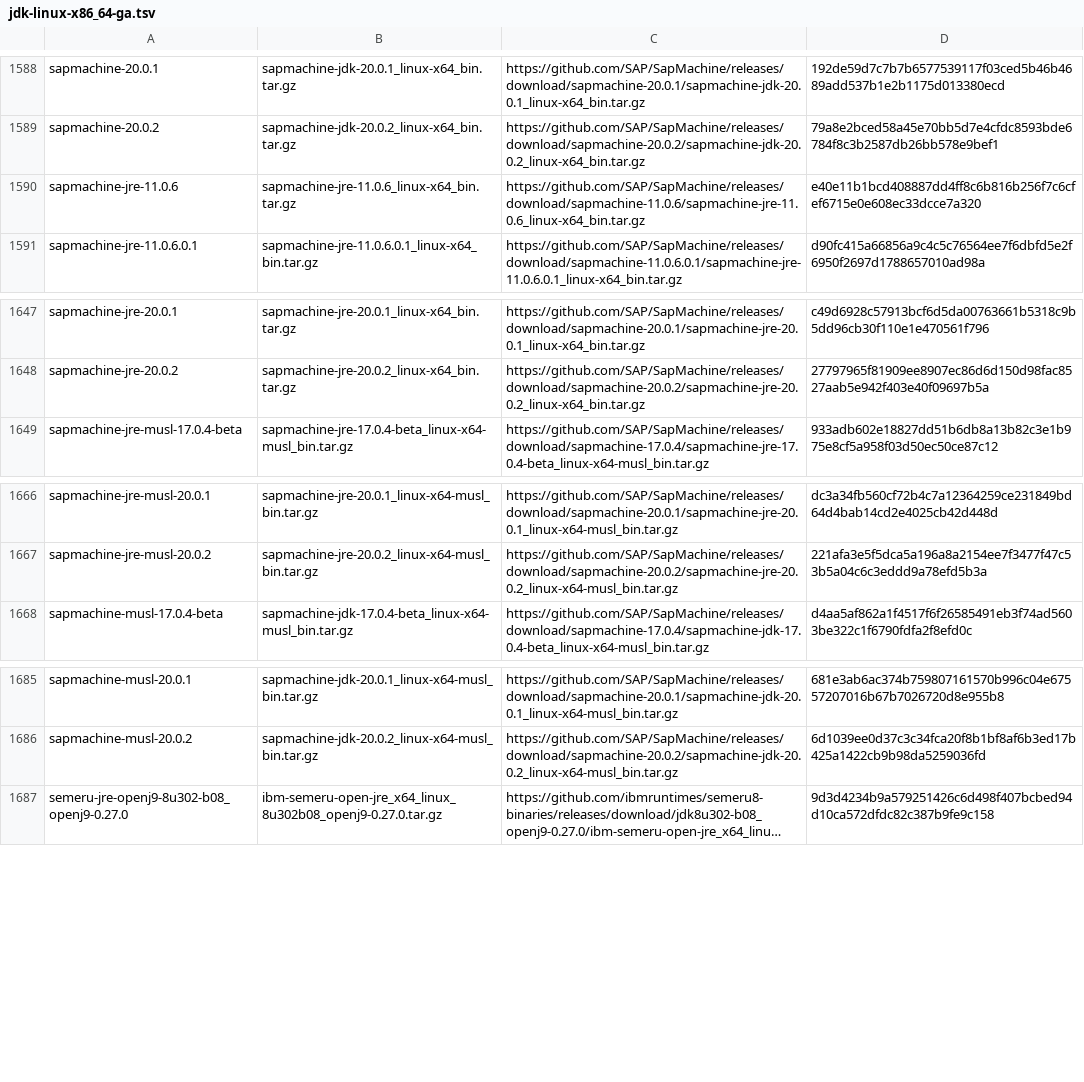
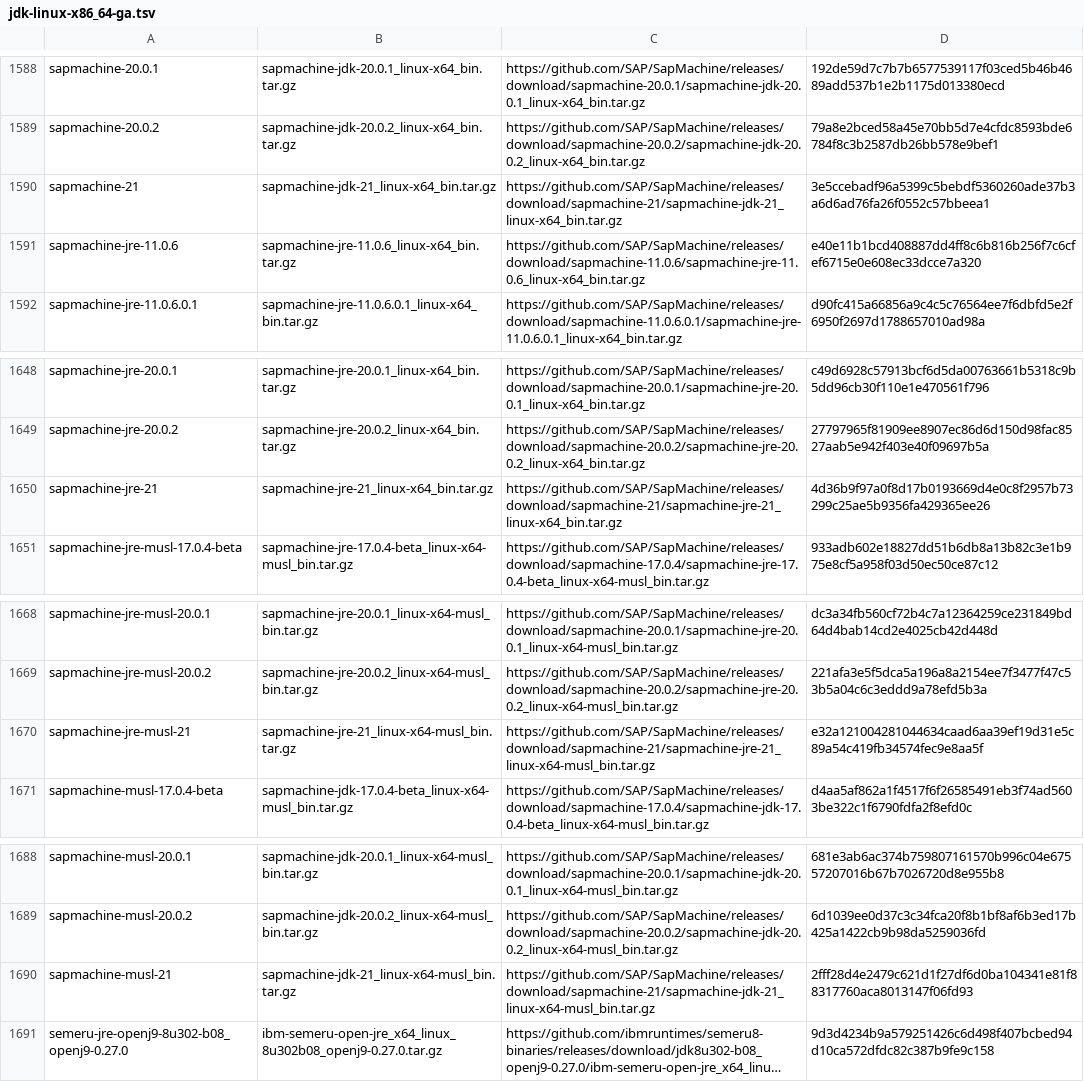
Before and after one commit to mise-plugins/rtx-java, a TSV file: data/jdk-linux-x86_64-ga.tsv, drawn as a sheet; only a part is shown, gaps mark what is left out; long unchanged cells end in …; the diff names each change by its address in the sheet, - before the commit and + after, or states it on an @@ line.

Commit message:
Update Java release data

```diff
--- a/data/jdk-linux-x86_64-ga.tsv
+++ b/data/jdk-linux-x86_64-ga.tsv
+row 1590: sapmachine-21 | sapmachine-jdk-21_linux-x64_bin.tar.gz | https://github.com/SAP/SapMachine/releases/download/sapmachine-21/sapmachine-jdk-21_linux-x64_bin.tar.gz | 3e5ccebadf96a5399c5bebdf5360260ade37b3a6d6ad76fa26f0552c57bbeea1
+row 1650: sapmachine-jre-21 | sapmachine-jre-21_linux-x64_bin.tar.gz | https://github.com/SAP/SapMachine/releases/download/sapmachine-21/sapmachine-jre-21_linux-x64_bin.tar.gz | 4d36b9f97a0f8d17b0193669d4e0c8f2957b73299c25ae5b9356fa429365ee26
+row 1670: sapmachine-jre-musl-21 | sapmachine-jre-21_linux-x64-musl_bin.tar.gz | https://github.com/SAP/SapMachine/releases/download/sapmachine-21/sapmachine-jre-21_linux-x64-musl_bin.tar.gz | e32a121004281044634caad6aa39ef19d31e5c89a54c419fb34574fec9e8aa5f
+row 1690: sapmachine-musl-21 | sapmachine-jdk-21_linux-x64-musl_bin.tar.gz | https://github.com/SAP/SapMachine/releases/download/sapmachine-21/sapmachine-jdk-21_linux-x64-musl_bin.tar.gz | 2fff28d4e2479c621d1f27df6d0ba104341e81f88317760aca8013147f06fd93
```
Also changed, not shown: data/jdk-linux-x86_64.tsv, data/jdk-macosx-aarch64-all.tsv, 13 other files.
